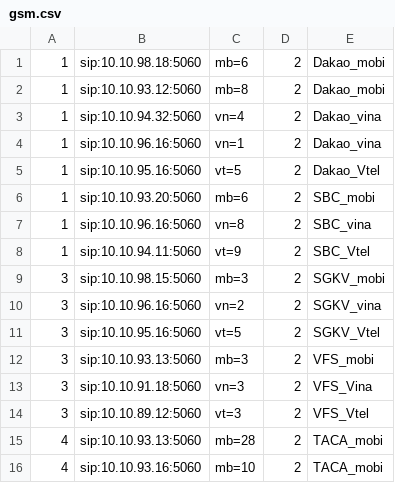
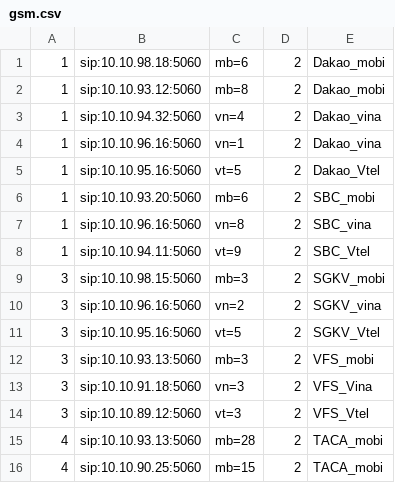
Before and after one commit to devops-itcs/CONFIG-CHANNEL-SIP-94.128, a CSV file: gsm.csv, drawn as a sheet.

Commit message:
Update gsm.csv

```diff
--- a/gsm.csv
+++ b/gsm.csv
@@ -15,2 +15,2 @@
 4,sip:10.10.93.13:5060,mb=28,2,TACA_mobi
-4,sip:10.10.93.16:5060,mb=10,2,TACA_mobi
+4,sip:10.10.90.25:5060,mb=15,2,TACA_mobi
```
